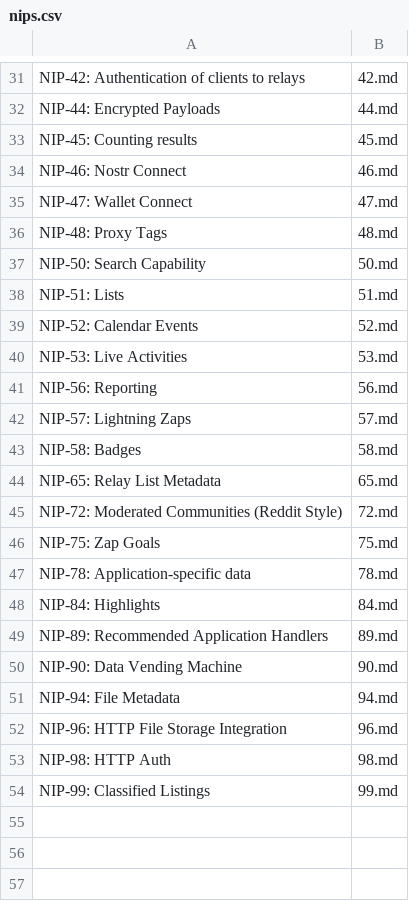
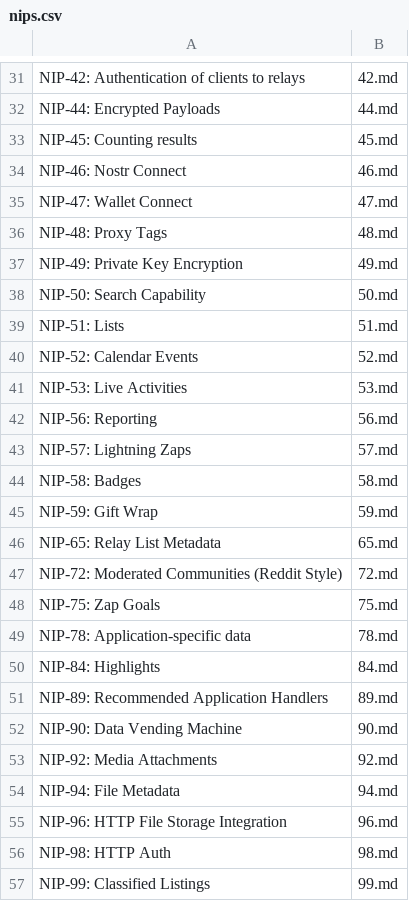
Before and after one commit to AsaiToshiya/nostr-toybox, a CSV file: fortune-nips-bot/nips.csv, drawn as a sheet; only a part is shown, gaps mark what is left out; the diff names each change by its address in the sheet, - before the commit and + after, or states it on an @@ line.

Commit message:
[fortune-nips-bot] いくつかの NIP を追加する
Closes #18, closes AsaiToshiya/fortune-nips-bot#34, closes AsaiToshiya/fortune-nips-bot#33

```diff
--- a/fortune-nips-bot/nips.csv
+++ b/fortune-nips-bot/nips.csv
+row 37: NIP-49: Private Key Encryption | 49.md
+row 45: NIP-59: Gift Wrap | 59.md
+row 53: NIP-92: Media Attachments | 92.md
```
